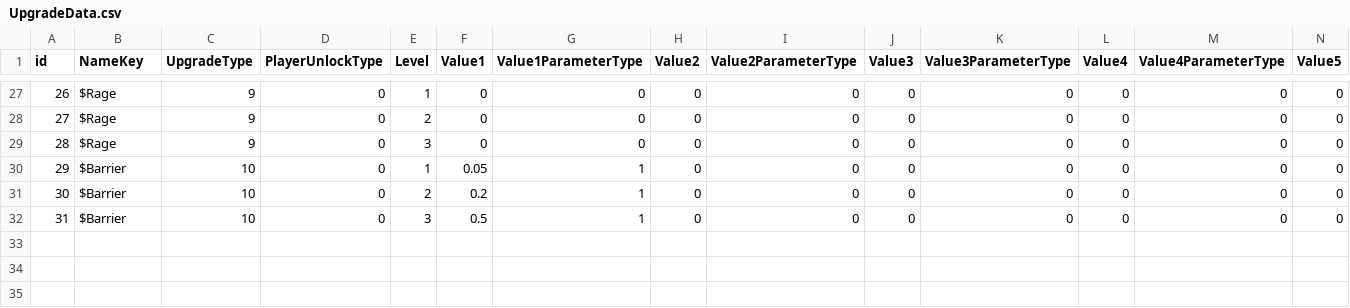
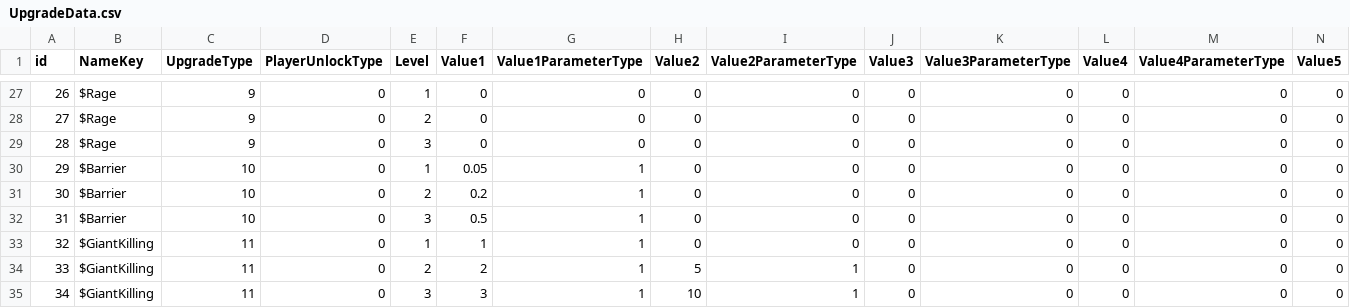
Before and after one commit to ShadowmUnderbar/Proj_Recon, a CSV file: Assets/App/MasterData/Origin/UpgradeData.csv, drawn as a sheet; only a part is shown, gaps mark what is left out; rows hold the shown columns only; the diff names each change by its address in the sheet, - before the commit and + after, or states it on an @@ line.

```diff
--- a/Assets/App/MasterData/Origin/UpgradeData.csv
+++ b/Assets/App/MasterData/Origin/UpgradeData.csv
+row 33: 32 | $GiantKilling | 11 | 0 | 1 | 1 | 1 | 0 | 0 | 0 | 0 | 0 | 0 | 0
+row 34: 33 | $GiantKilling | 11 | 0 | 2 | 2 | 1 | 5 | 1 | 0 | 0 | 0 | 0 | 0
+row 35: 34 | $GiantKilling | 11 | 0 | 3 | 3 | 1 | 10 | 1 | 0 | 0 | 0 | 0 | 0
```
Also changed, not shown: 16 other files.
